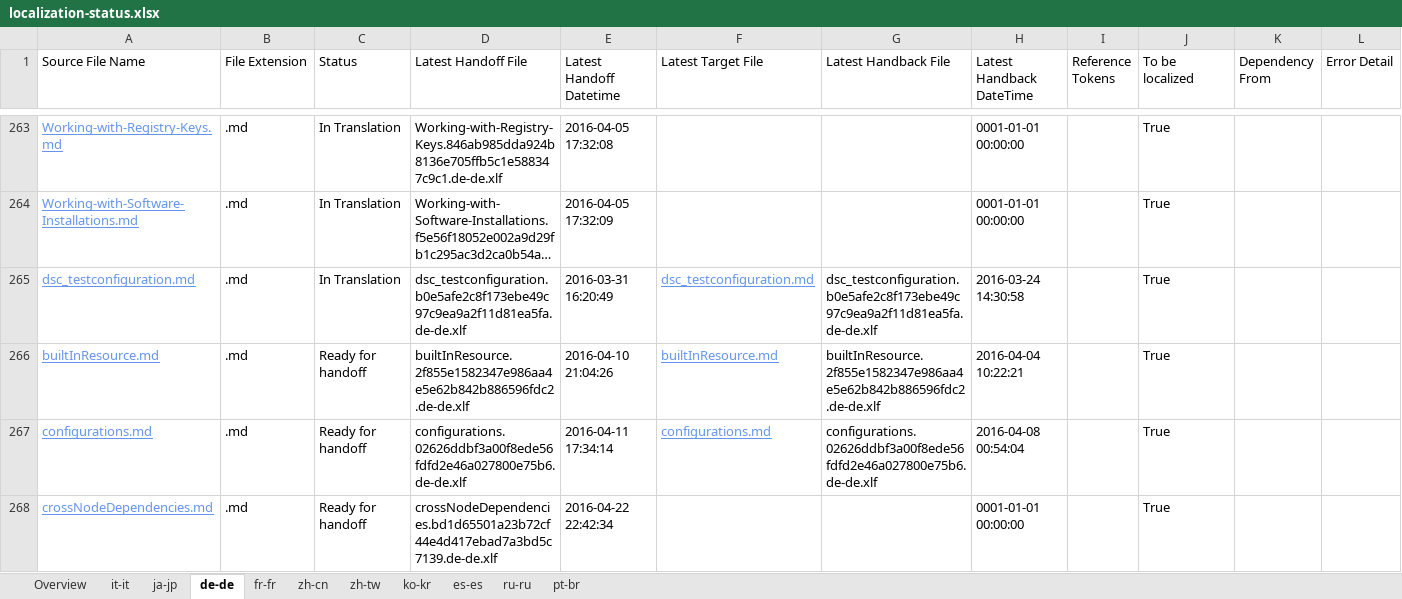
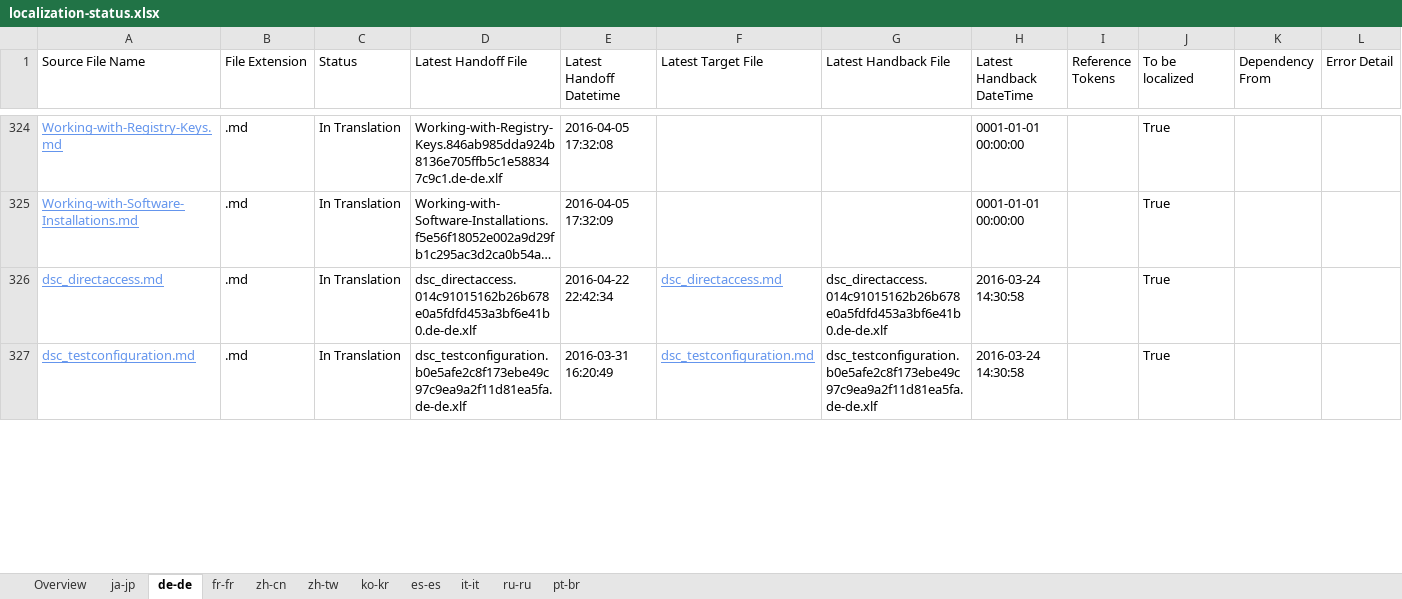
Before and after one commit to SonjaSaltzman/powerShell-Docs.handback, an Excel workbook: ol-handback/PowerShell/powerShell-Docs/live/localization-status.xlsx, sheet de-de, drawn as a sheet; only a part is shown, gaps mark what is left out; long unchanged cells end in …; values as stored, in another font and other column widths than the file's, no borders; table styles not drawn; removed rows and columns are numbered as before the commit, all else as after; the diff covers the shown part only; the diff names each change by its address in the sheet, - before the commit and + after, or states it on an @@ line.

```diff
--- a/ol-handback/PowerShell/powerShell-Docs/live/localization-status.xlsx (sheet de-de)
+++ b/ol-handback/PowerShell/powerShell-Docs/live/localization-status.xlsx (sheet de-de)
@@ sheet tab order changed: Overview | ja-jp | de-de | fr-fr | zh-cn | zh-tw | ko-kr | es-es | it-it | ru-ru | pt-br @@
+row 326: dsc_directaccess.md | .md | In Translation | dsc_directaccess.014c91015162b26b678e0a5fdfd453a3bf6e41b0.de-de.xlf | 2016-04-22 22:42:34 | dsc_directaccess.md | dsc_directaccess.014c91015162b26b678e0a5fdfd453a3bf6e41b0.de-de.xlf | 2016-03-24 14:30:58 |  | True
-row 266: builtInResource.md | .md | Ready for handoff | builtInResource.2f855e1582347e986aa4e5e62b842b886596fdc2.de-de.xlf | 2016-04-10 21:04:26 | builtInResource.md | builtInResource.2f855e1582347e986aa4e5e62b842b886596fdc2.de-de.xlf | 2016-04-04 10:22:21 |  | True
-row 267: configurations.md | .md | Ready for handoff | configurations.02626ddbf3a00f8ede56fdfd2e46a027800e75b6.de-de.xlf | 2016-04-11 17:34:14 | configurations.md | configurations.02626ddbf3a00f8ede56fdfd2e46a027800e75b6.de-de.xlf | 2016-04-08 00:54:04 |  | True
-row 268: crossNodeDependencies.md | .md | Ready for handoff | crossNodeDependencies.bd1d65501a23b72cf44e4d417ebad7a3bd5c7139.de-de.xlf | 2016-04-22 22:42:34 |  |  | 0001-01-01 00:00:00 |  | True
```
Also changed, not shown: 61 added rows, 59 removed rows and 3 edited cells elsewhere in this sheet, sheet fr-fr, sheet es-es, sheet Overview, sheet it-it.
